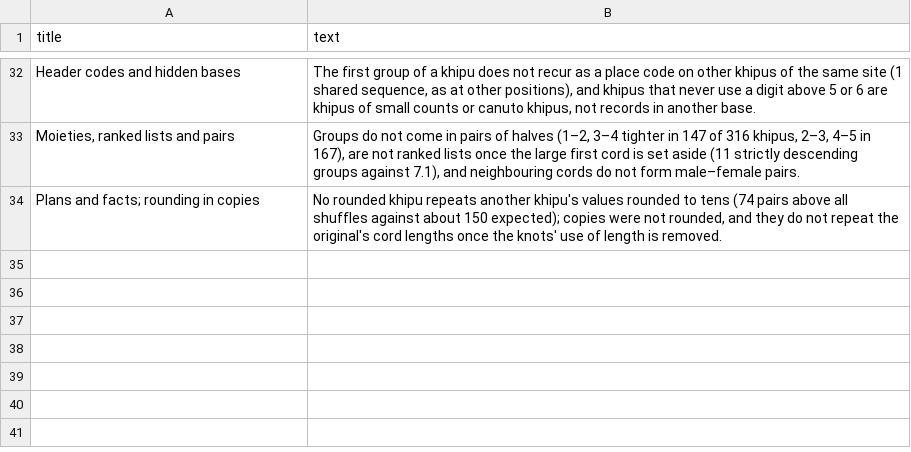
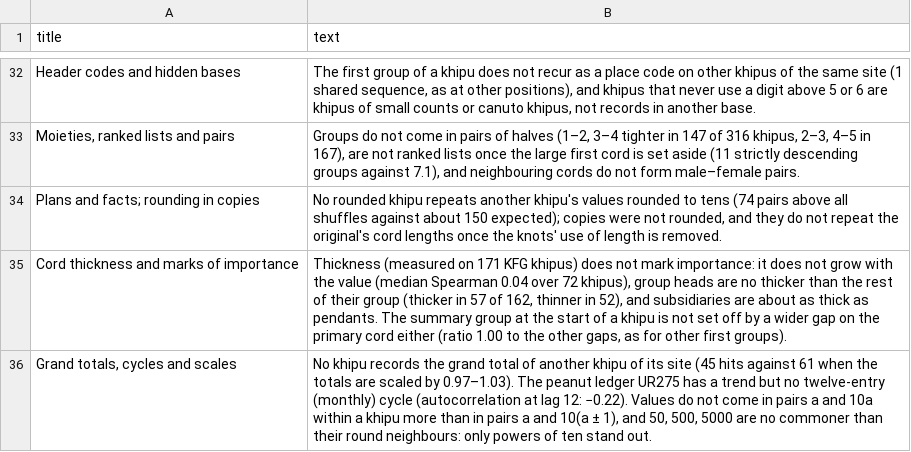
Before and after one commit to VladimirMoor/khipu-links, a CSV file: atlas/curated/negatives.csv, drawn as a sheet; only a part is shown, gaps mark what is left out; the diff names each change by its address in the sheet, - before the commit and + after, or states it on an @@ line.

Commit message:
Atlas negatives: thickness, grand totals, cycles and scales

```diff
--- a/atlas/curated/negatives.csv
+++ b/atlas/curated/negatives.csv
+row 35: Cord thickness and marks of importance | Thickness (measured on 171 KFG khipus) does not mark importance: it does not grow with the value (median Spearman 0.04 over 72 khipus), group heads are no thicker than the rest of their group (thicker in 57 of 162, thinner in 52), and subsidiaries are about as thick as pendants. The summary group at the start of a khipu is not set off by a wider gap on the primary cord either (ratio 1.00 to the other gaps, as for other first groups).
+row 36: Grand totals, cycles and scales | No khipu records the grand total of another khipu of its site (45 hits against 61 when the totals are scaled by 0.97–1.03). The peanut ledger UR275 has a trend but no twelve-entry (monthly) cycle (autocorrelation at lag 12: −0.22). Values do not come in pairs a and 10a within a khipu more than in pairs a and 10(a ± 1), and 50, 500, 5000 are no commoner than their round neighbours: only powers of ten stand out.
```
Also changed, not shown: 3 other files.
